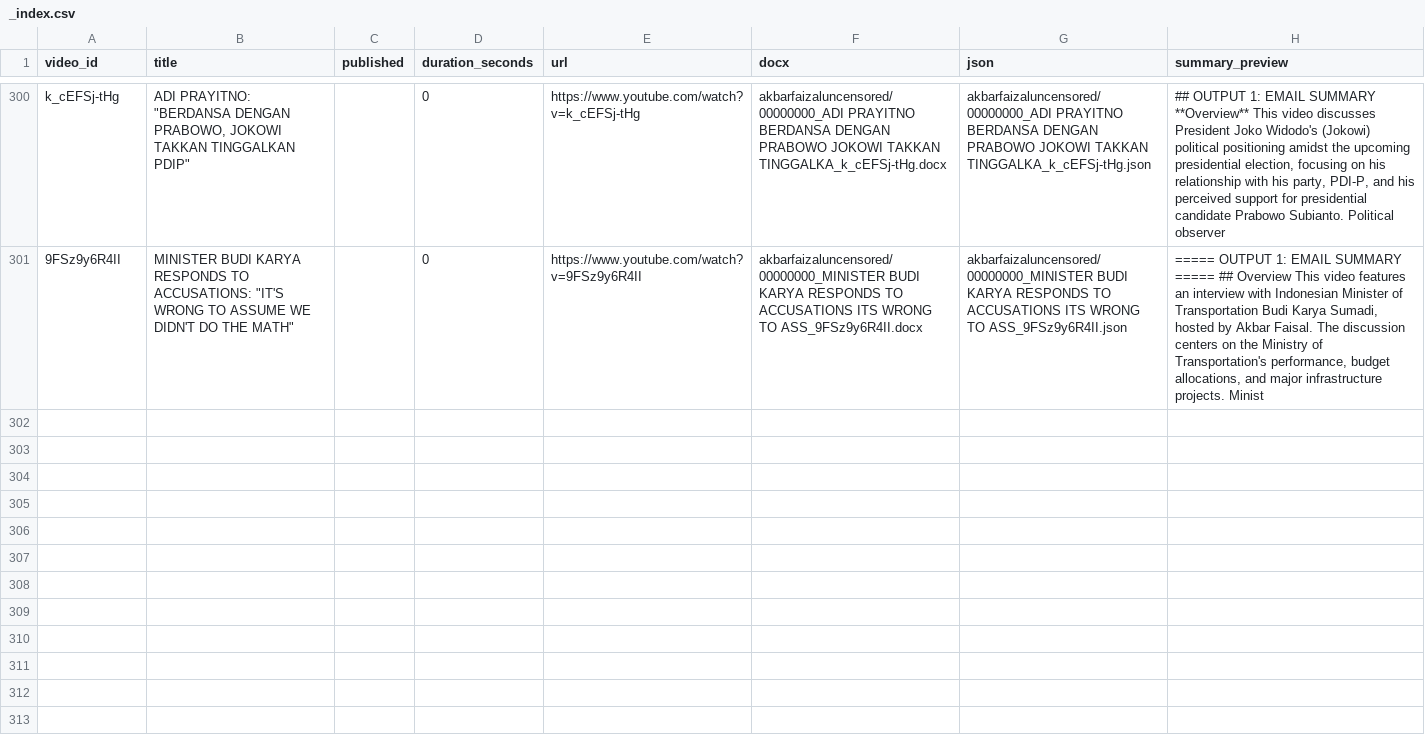
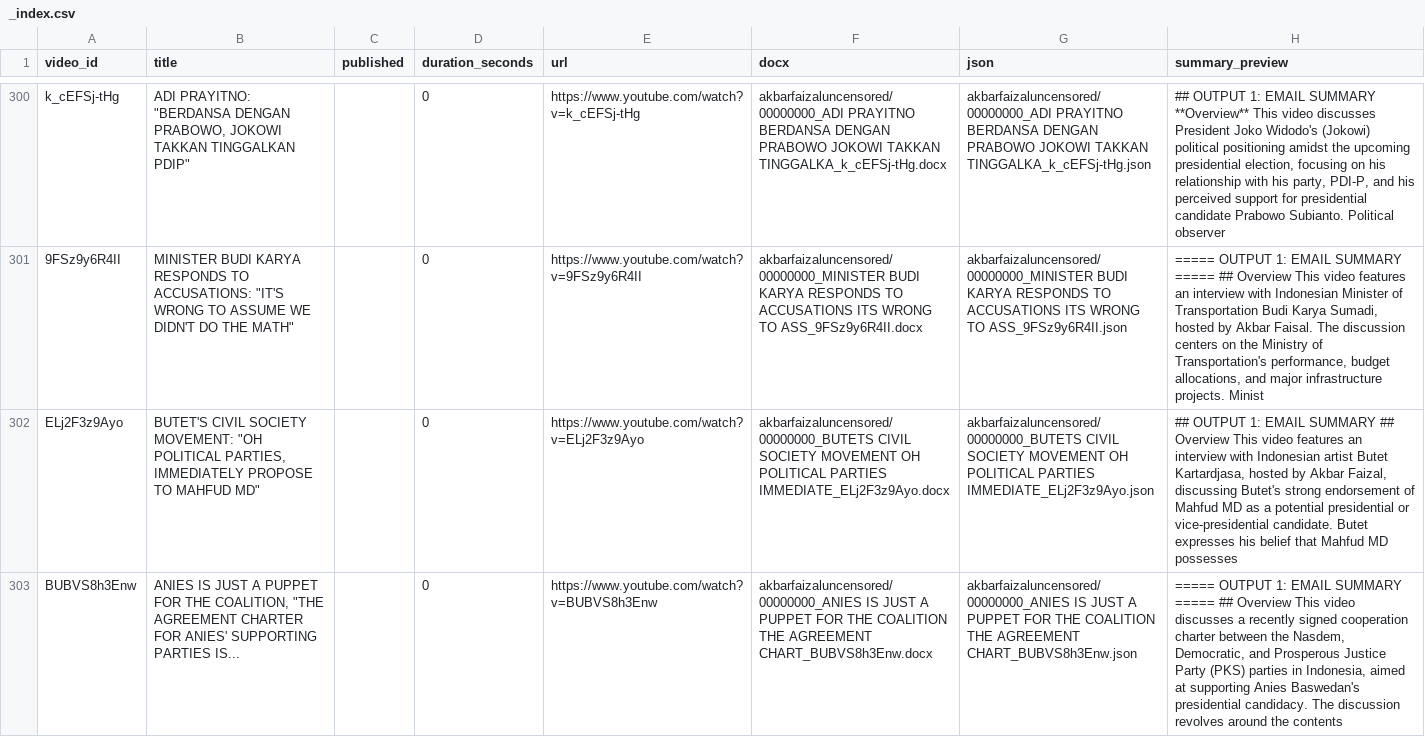
Before and after one commit to rattanarcher/YT-Summariser, a CSV file: archive/akbarfaizaluncensored/_index.csv, drawn as a sheet; only a part is shown, gaps mark what is left out; the diff covers the shown part only; the diff names each change by its address in the sheet, - before the commit and + after, or states it on an @@ line.

```diff
--- a/archive/akbarfaizaluncensored/_index.csv
+++ b/archive/akbarfaizaluncensored/_index.csv
+row 302: ELj2F3z9Ayo | BUTET'S CIVIL SOCIETY MOVEMENT: "OH POLITICAL PARTIES, IMMEDIATELY PROPOSE TO MAHFUD MD" |  | 0 | https://www.youtube.com/watch?v=ELj2F3z9Ayo | akbarfaizaluncensored/00000000_BUTETS CIVIL SOCIETY MOVEMENT OH POLITICAL PARTIES IMMEDIATE_ELj2F3z9Ayo.docx | akbarfaizaluncensored/00000000_BUTETS CIVIL SOCIETY MOVEMENT OH POLITICAL PARTIES IMMEDIATE_ELj2F3z9Ayo.json | ## OUTPUT 1: EMAIL SUMMARY ## Overview This video features an interview with Indonesian artist Butet Kartardjasa, hosted by Akbar Faizal, discussing Butet's strong endorsement of Mahfud MD as a potential presidential or vice-presidential candidate. Butet expresses his belief that Mahfud MD possesses
+row 303: BUBVS8h3Enw | ANIES IS JUST A PUPPET FOR THE COALITION, "THE AGREEMENT CHARTER FOR ANIES' SUPPORTING PARTIES IS... |  | 0 | https://www.youtube.com/watch?v=BUBVS8h3Enw | akbarfaizaluncensored/00000000_ANIES IS JUST A PUPPET FOR THE COALITION THE AGREEMENT CHART_BUBVS8h3Enw.docx | akbarfaizaluncensored/00000000_ANIES IS JUST A PUPPET FOR THE COALITION THE AGREEMENT CHART_BUBVS8h3Enw.json | ===== OUTPUT 1: EMAIL SUMMARY ===== ## Overview This video discusses a recently signed cooperation charter between the Nasdem, Democratic, and Prosperous Justice Party (PKS) parties in Indonesia, aimed at supporting Anies Baswedan's presidential candidacy. The discussion revolves around the contents
```
Also changed, not shown: 2 added rows elsewhere in this file, 10 other files.
